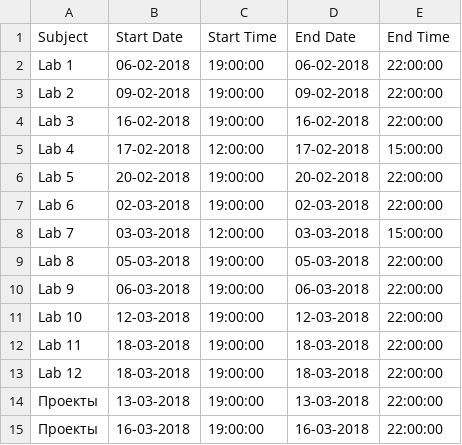
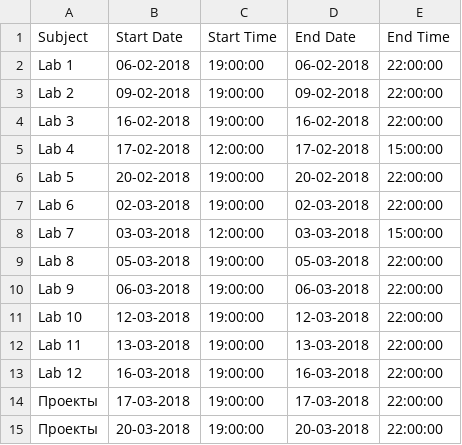
Before and after one commit to agricolamz/2018_FE_R_statistics, a CSV file: docs/timetable.csv, drawn as a sheet.

```diff
--- a/docs/timetable.csv
+++ b/docs/timetable.csv
@@ -11,5 +11,5 @@ Lab 9,06-03-2018,19:00:00,06-03-2018,22:00:00
 Lab 10,12-03-2018,19:00:00,12-03-2018,22:00:00
-Lab 11,18-03-2018,19:00:00,18-03-2018,22:00:00
-Lab 12,18-03-2018,19:00:00,18-03-2018,22:00:00
-Проекты,13-03-2018,19:00:00,13-03-2018,22:00:00
-Проекты,16-03-2018,19:00:00,16-03-2018,22:00:00
+Lab 11,13-03-2018,19:00:00,13-03-2018,22:00:00
+Lab 12,16-03-2018,19:00:00,16-03-2018,22:00:00
+Проекты,17-03-2018,19:00:00,17-03-2018,22:00:00
+Проекты,20-03-2018,19:00:00,20-03-2018,22:00:00
```
Also changed, not shown: timetable.csv, 1 other file.
